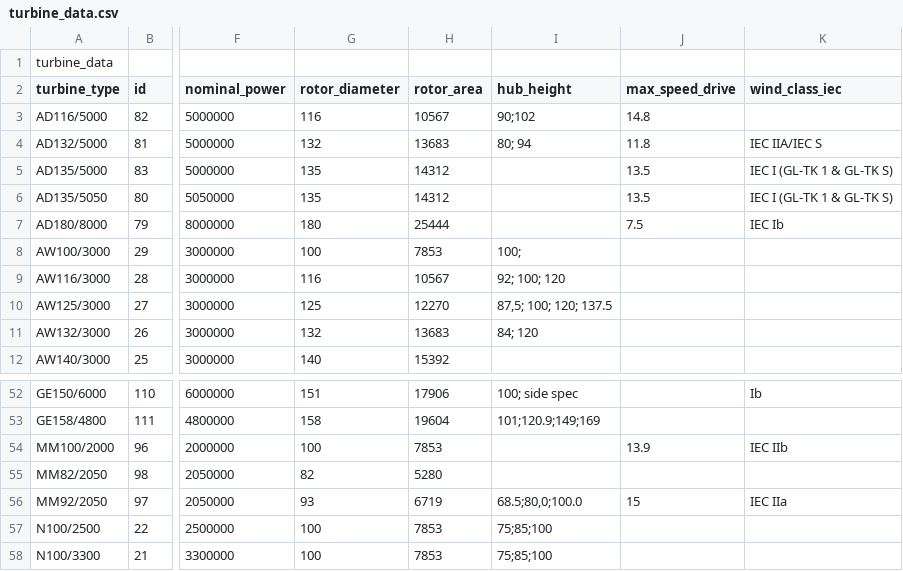
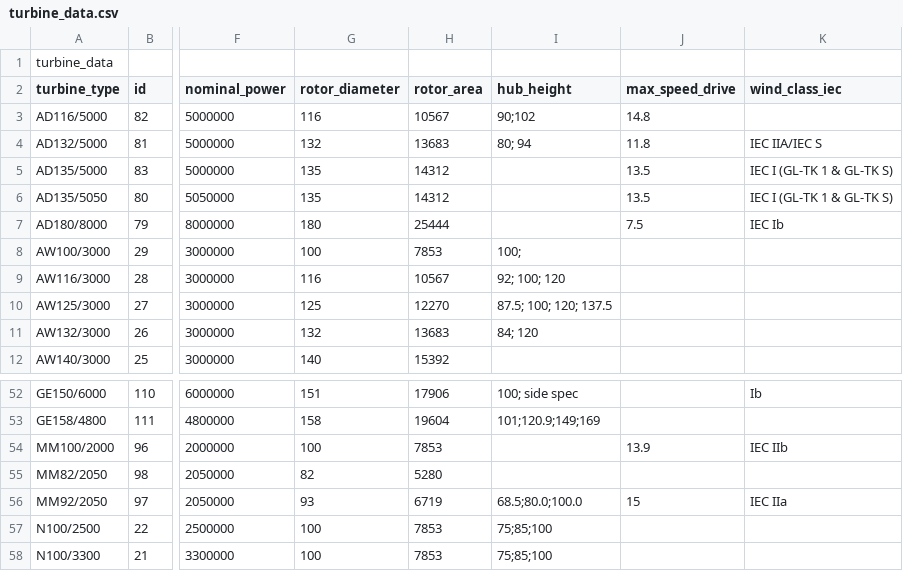
Before and after one commit to Alessio-Lovato-Unipd/C-Programming-Project, a CSV file: data/turbine_data.csv, drawn as a sheet; only a part is shown, gaps mark what is left out; the diff names each change by its address in the sheet, - before the commit and + after, or states it on an @@ line.

Commit message:
Sistemato il file turbine_data.csv. Nelle righe 10 e 56 conteneva le altezze del mozzo espresse tra degli ''. Una delle misure era espressa con la virgola come separatore decimale e non con il punto. questo creava un errore nella lettura della struttura del csv.

```diff
--- a/data/turbine_data.csv
+++ b/data/turbine_data.csv
-I10 (hub_height): 87,5; 100; 120; 137.5
+I10 (hub_height): 87.5; 100; 120; 137.5
-I56 (hub_height): 68.5;80,0;100.0
+I56 (hub_height): 68.5;80.0;100.0
```
Also changed, not shown: 1 other file.
